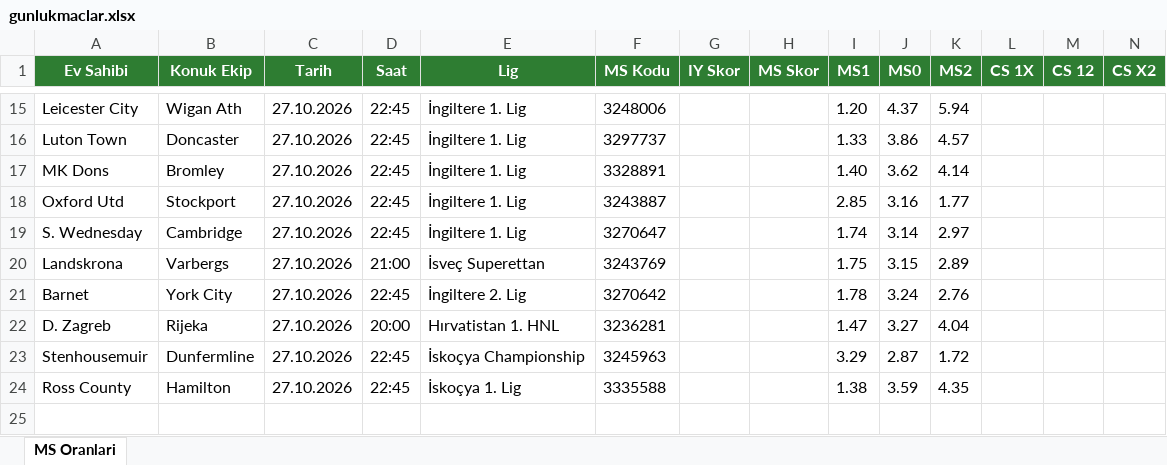
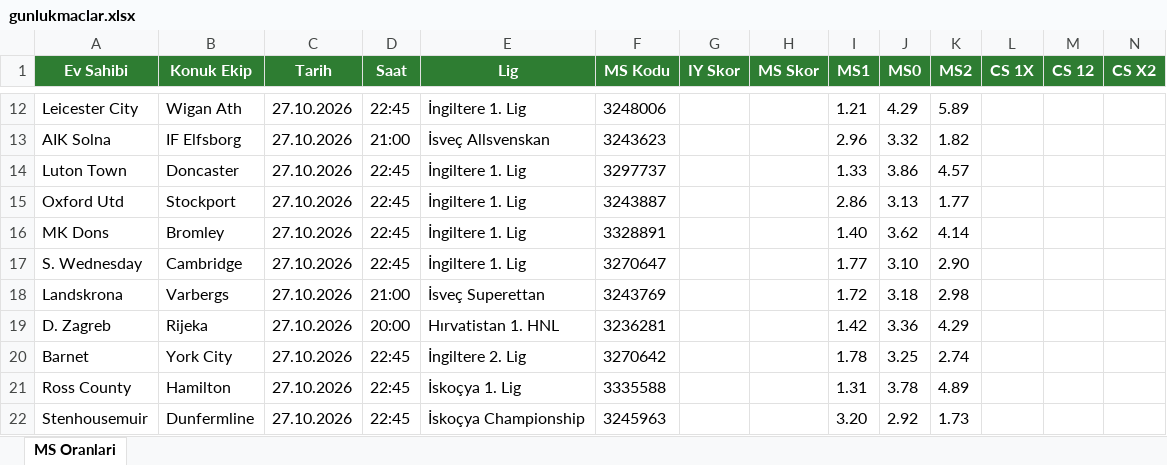
Before and after one commit to camelbox27-lab/oddsy-data, an Excel workbook: iddaa/gunluk/gunlukmaclar.xlsx, sheet MS Oranlari, drawn as a sheet; only a part is shown, gaps mark what is left out; values as stored, in another font and other column widths than the file's, no borders; removed rows and columns are numbered as before the commit, all else as after; rows hold the shown columns only; the diff covers the shown part only; the diff names each change by its address in the sheet, - before the commit and + after, or states it on an @@ line.

```diff
--- a/iddaa/gunluk/gunlukmaclar.xlsx (sheet MS Oranlari)
+++ b/iddaa/gunluk/gunlukmaclar.xlsx (sheet MS Oranlari)
-I12 (MS1): 1.20
+I12 (MS1): 1.21
-J12 (MS0): 4.37
+J12 (MS0): 4.29
-K12 (MS2): 5.94
+K12 (MS2): 5.89
+row 13: AIK Solna | IF Elfsborg | 27.10.2026 | 21:00 | İsveç Allsvenskan | 3243623 |  |  | 2.96 | 3.32 | 1.82
+row 15: Oxford Utd | Stockport | 27.10.2026 | 22:45 | İngiltere 1. Lig | 3243887 |  |  | 2.86 | 3.13 | 1.77
-row 18: Oxford Utd | Stockport | 27.10.2026 | 22:45 | İngiltere 1. Lig | 3243887 |  |  | 2.85 | 3.16 | 1.77
-I17 (MS1): 1.74
+I17 (MS1): 1.77
-J17 (MS0): 3.14
+J17 (MS0): 3.10
-K17 (MS2): 2.97
+K17 (MS2): 2.90
-I18 (MS1): 1.75
+I18 (MS1): 1.72
-J18 (MS0): 3.15
+J18 (MS0): 3.18
-K18 (MS2): 2.89
+K18 (MS2): 2.98
+row 19: D. Zagreb | Rijeka | 27.10.2026 | 20:00 | Hırvatistan 1. HNL | 3236281 |  |  | 1.42 | 3.36 | 4.29
-J20 (MS0): 3.24
+J20 (MS0): 3.25
-K20 (MS2): 2.76
+K20 (MS2): 2.74
-row 22: D. Zagreb | Rijeka | 27.10.2026 | 20:00 | Hırvatistan 1. HNL | 3236281 |  |  | 1.47 | 3.27 | 4.04
-row 23: Stenhousemuir | Dunfermline | 27.10.2026 | 22:45 | İskoçya Championship | 3245963 |  |  | 3.29 | 2.87 | 1.72
-I21 (MS1): 1.38
+I21 (MS1): 1.31
-J21 (MS0): 3.59
+J21 (MS0): 3.78
-K21 (MS2): 4.35
+K21 (MS2): 4.89
+row 22: Stenhousemuir | Dunfermline | 27.10.2026 | 22:45 | İskoçya Championship | 3245963 |  |  | 3.20 | 2.92 | 1.73
```
Also changed, not shown: 5 added rows, 8 removed rows and 47 edited cells elsewhere in this sheet, bet365/27102026.xlsx, 3 other files.
